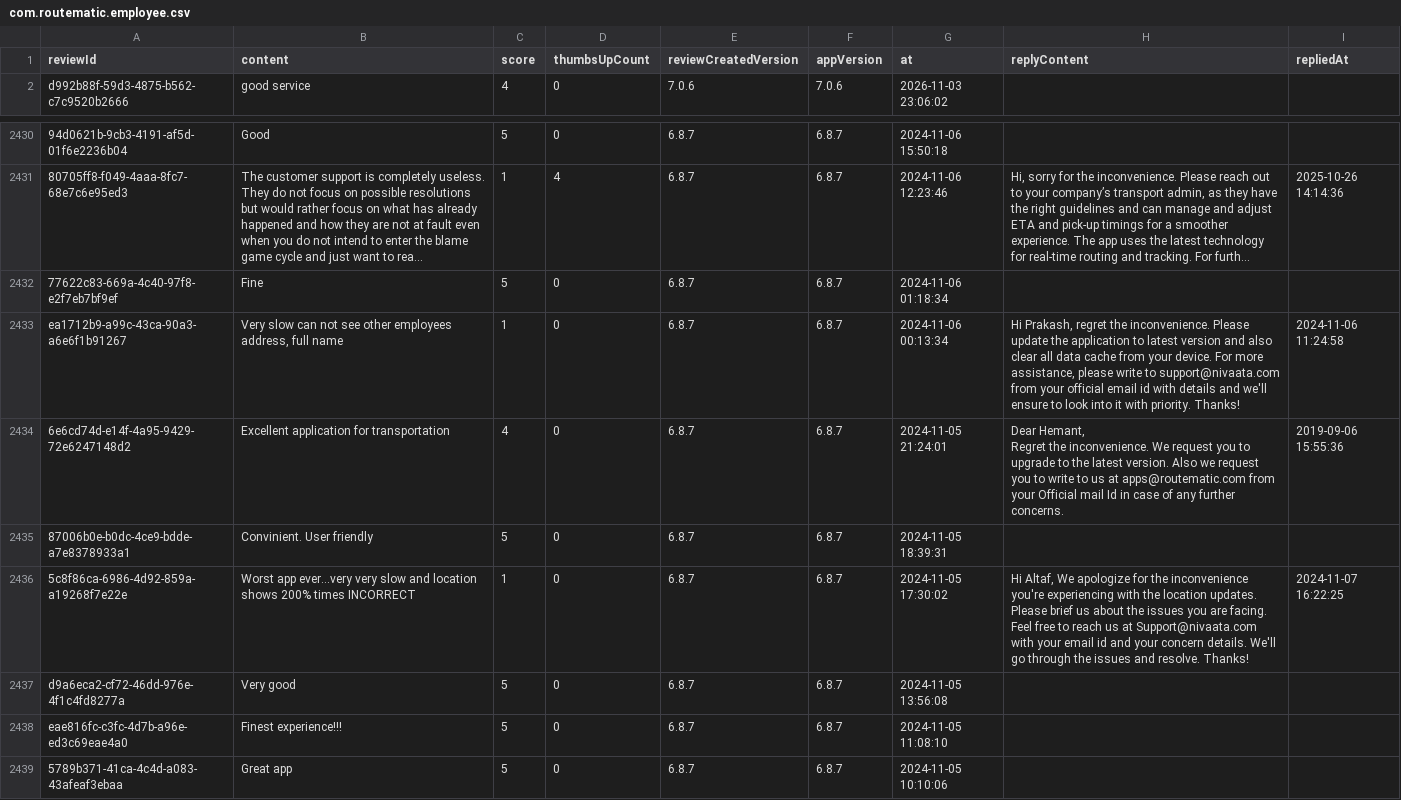
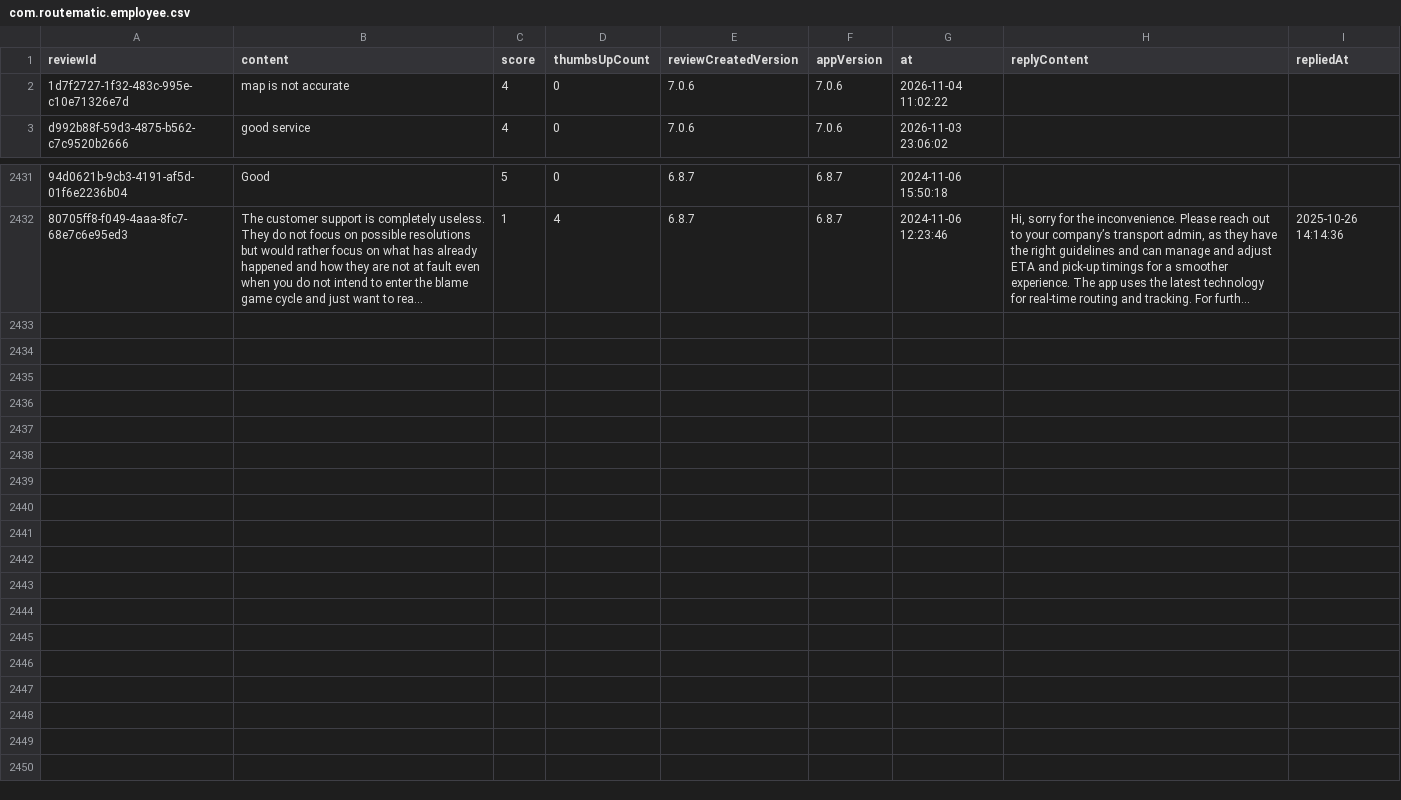
Before and after one commit to Abhijit-Kumar-GitHub/FDE-Case-Study--MoveInSync, a CSV file: data/raw/com.routematic.employee.csv, drawn as a sheet; only a part is shown, gaps mark what is left out; long unchanged cells end in …; removed rows and columns are numbered as before the commit, all else as after; ↵ is a line break in a cell; the diff names each change by its address in the sheet, - before the commit and + after, or states it on an @@ line.

```diff
--- a/data/raw/com.routematic.employee.csv
+++ b/data/raw/com.routematic.employee.csv
+row 2: 1d7f2727-1f32-483c-995e-c10e71326e7d | map is not accurate | 4 | 0 | 7.0.6 | 7.0.6 | 2026-11-04 11:02:22
-row 2432: 77622c83-669a-4c40-97f8-e2f7eb7bf9ef | Fine | 5 | 0 | 6.8.7 | 6.8.7 | 2024-11-06 01:18:34
-row 2433: ea1712b9-a99c-43ca-90a3-a6e6f1b91267 | Very slow can not see other employees address, full name | 1 | 0 | 6.8.7 | 6.8.7 | 2024-11-06 00:13:34 | Hi Prakash, regret the inconvenience. Please update the application to latest version and also clear all data cache from your device. For more assistance, please write to support@nivaata.com from your official email id with details and we'll ensure to look into it with priority. Thanks! | 2024-11-06 11:24:58
-row 2434: 6e6cd74d-e14f-4a95-9429-72e6247148d2 | Excellent application for transportation | 4 | 0 | 6.8.7 | 6.8.7 | 2024-11-05 21:24:01 | Dear Hemant, ↵ Regret the inconvenience. We request you to upgrade to the latest version. Also we request you to write to us at apps@routematic.com from your Official mail Id in case of any further concerns. | 2019-09-06 15:55:36
-row 2435: 87006b0e-b0dc-4ce9-bdde-a7e8378933a1 | Convinient. User friendly | 5 | 0 | 6.8.7 | 6.8.7 | 2024-11-05 18:39:31
-row 2436: 5c8f86ca-6986-4d92-859a-a19268f7e22e | Worst app ever...very very slow and location shows 200% times INCORRECT | 1 | 0 | 6.8.7 | 6.8.7 | 2024-11-05 17:30:02 | Hi Altaf, We apologize for the inconvenience you're experiencing with the location updates. Please brief us about the issues you are facing. Feel free to reach us at Support@nivaata.com with your email id and your concern details. We'll go through the issues and resolve. Thanks! | 2024-11-07 16:22:25
-row 2437: d9a6eca2-cf72-46dd-976e-4f1c4fd8277a | Very good | 5 | 0 | 6.8.7 | 6.8.7 | 2024-11-05 13:56:08
-row 2438: eae816fc-c3fc-4d7b-a96e-ed3c69eae4a0 | Finest experience!!! | 5 | 0 | 6.8.7 | 6.8.7 | 2024-11-05 11:08:10
-row 2439: 5789b371-41ca-4c4d-a083-43afeaf3ebaa | Great app | 5 | 0 | 6.8.7 | 6.8.7 | 2024-11-05 10:10:06
```
Also changed, not shown: data/raw/com.moveinsync.ets__most_relevant.csv, docs/reply_queue.csv, 7 other files.
